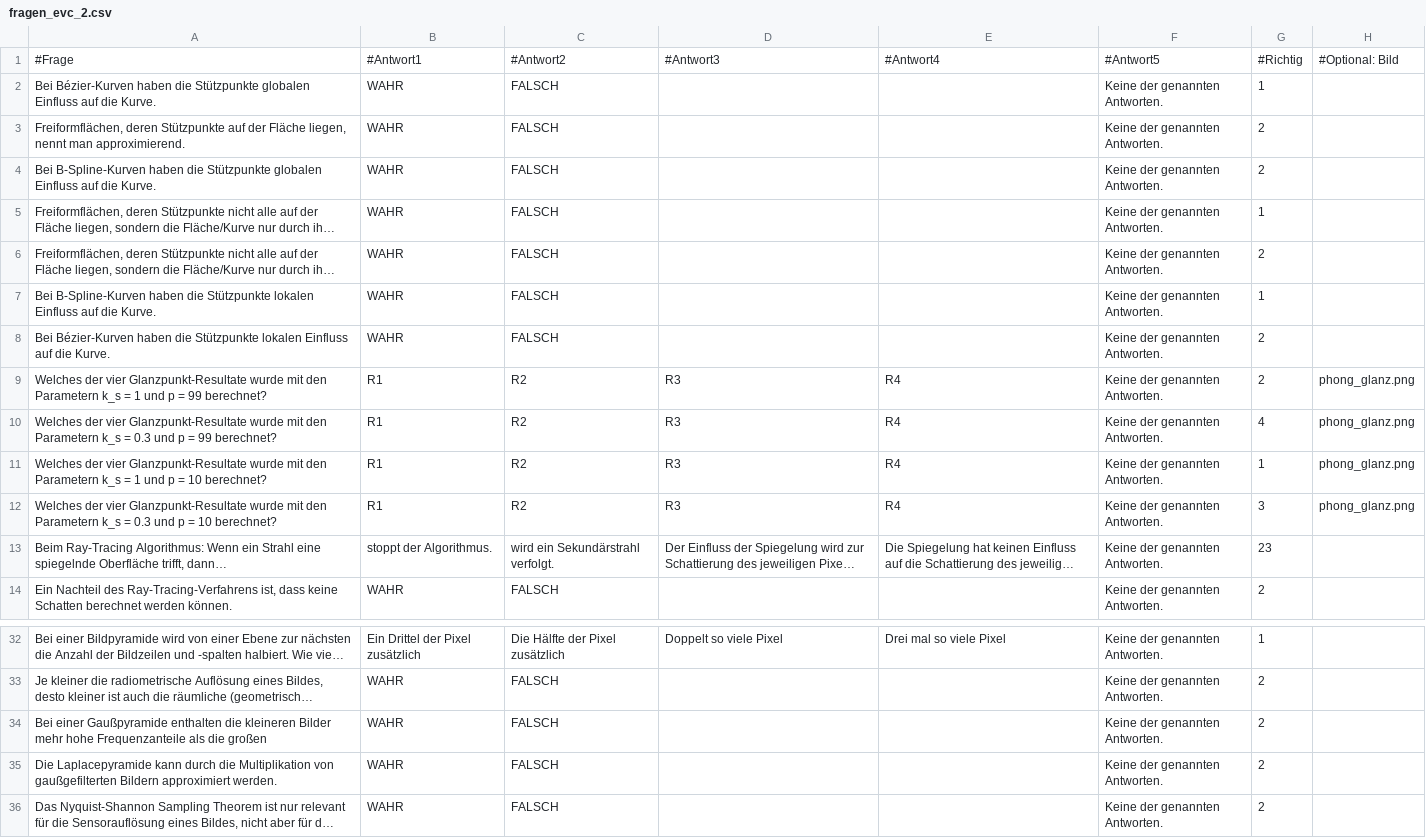
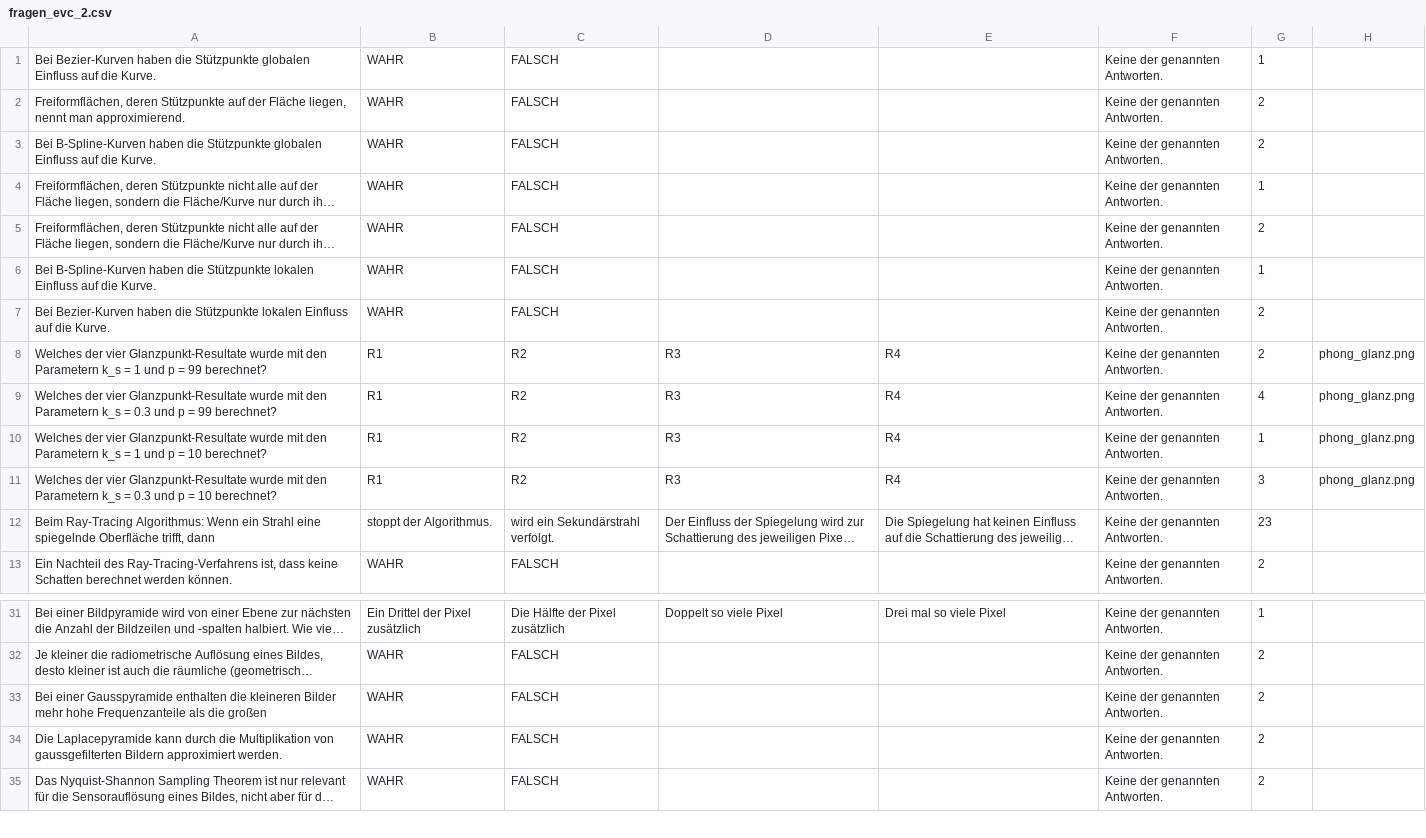
Before and after one commit to saraheee/Lerntia, a CSV file: csv/fragen_evc_2.csv, drawn as a sheet; only a part is shown, gaps mark what is left out; long unchanged cells end in …; removed rows and columns are numbered as before the commit, all else as after; the diff names each change by its address in the sheet, - before the commit and + after, or states it on an @@ line.

```diff
--- a/csv/fragen_evc_2.csv
+++ b/csv/fragen_evc_2.csv
-row 1: #Frage | #Antwort1 | #Antwort2 | #Antwort3 | #Antwort4 | #Antwort5 | #Richtig | #Optional: Bild
-A1: Bei Bézier-Kurven haben die…
+A1: Bei Bezier-Kurven haben die…
-A7: Bei Bézier-Kurven haben die…
+A7: Bei Bezier-Kurven haben die…
-A12: …Oberfläche trifft, dann…
+A12: …Oberfläche trifft, dann
-A33: Bei einer Gaußpyramide enthalten die…
+A33: Bei einer Gausspyramide enthalten die…
-A34: …Multiplikation von gaußgefilterten Bildern approximiert…
+A34: …Multiplikation von gaussgefilterten Bildern approximiert…
```
Also changed, not shown: csv/fragen_ads_1.csv, csv/fragen_ads_2.csv, 3 other files.
